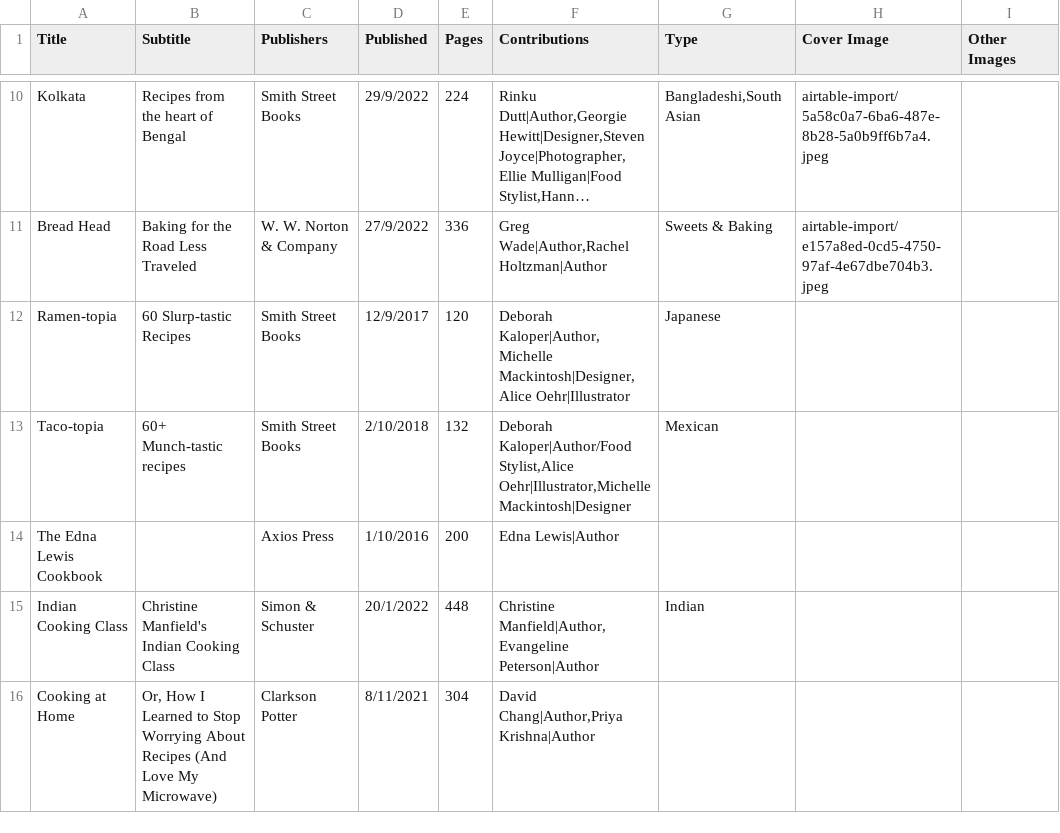
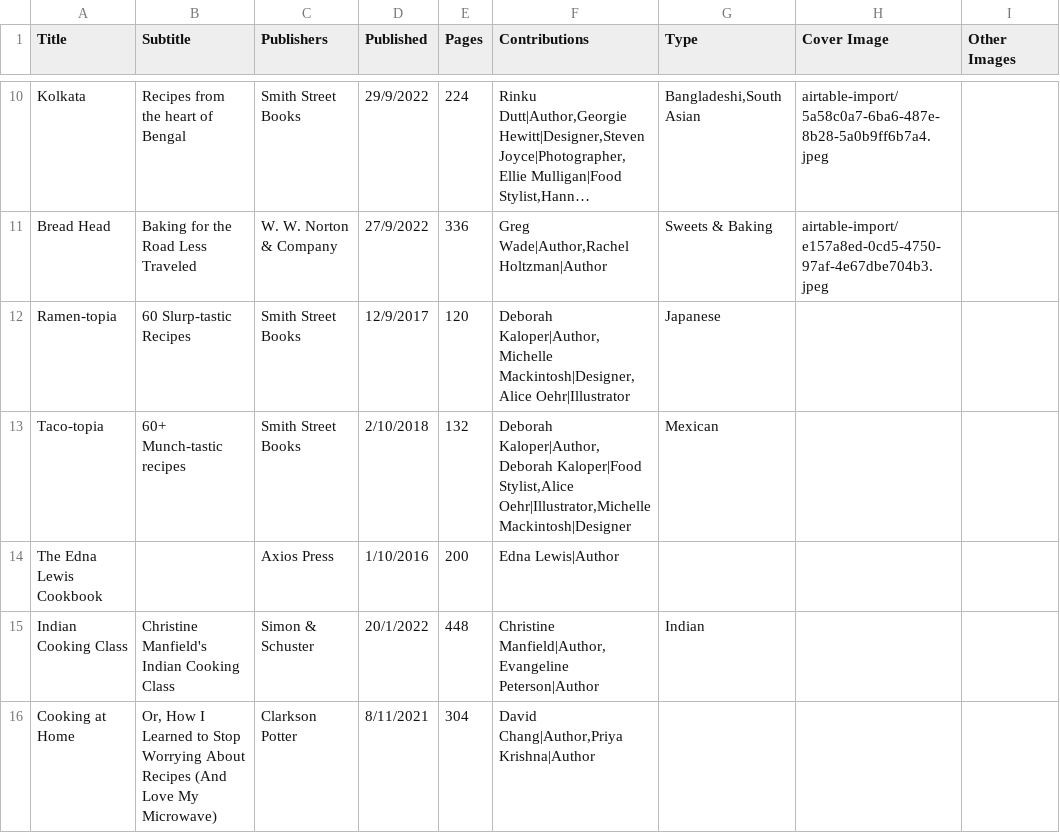
Before and after one commit to samtgarson/books-about-food, a CSV file: packages/seed/data/book.csv, drawn as a sheet; only a part is shown, gaps mark what is left out; long unchanged cells end in ….

Commit message:
Make contributions jobs 1:1

```diff
--- a/packages/seed/data/book.csv
+++ b/packages/seed/data/book.csv
@@ -12,3 +12,3 @@ Bread Head,Baking for the Road Less Traveled,W. W. Norton & Company,27/9/2022,33
 Ramen-topia,60 Slurp-tastic Recipes,Smith Street Books,12/9/2017,120,"Deborah Kaloper|Author,Michelle Mackintosh|Designer,Alice Oehr|Illustrator",Japanese,,
-Taco-topia,60+ Munch-tastic recipes,Smith Street Books,2/10/2018,132,"Deborah Kaloper|Author/Food Stylist,Alice Oehr|Illustrator,Michelle Mackintosh|Designer",Mexican,,
+Taco-topia,60+ Munch-tastic recipes,Smith Street Books,2/10/2018,132,"Deborah Kaloper|Author,Deborah Kaloper|Food Stylist,Alice Oehr|Illustrator,Michelle Mackintosh|Designer",Mexican,,
 The Edna Lewis Cookbook,,Axios Press,1/10/2016,200,Edna Lewis|Author,,,
```
Also changed, not shown: 8 other files.
